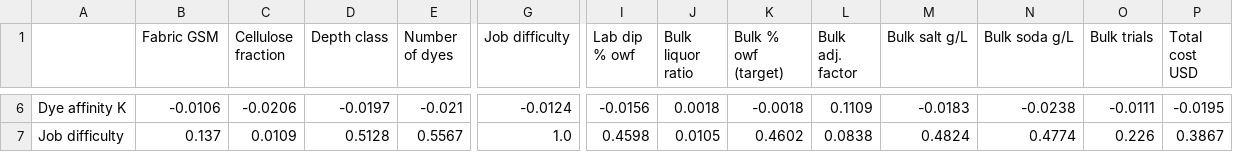
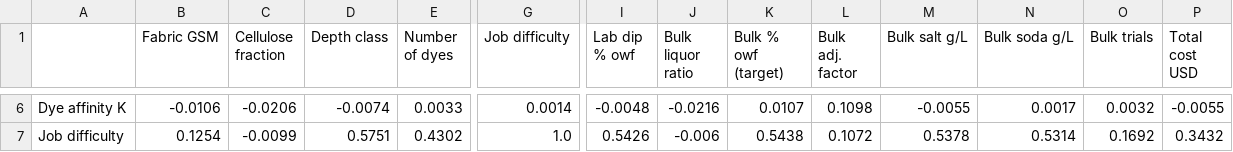
Before and after one commit to Bhawa1018/AI-Driven-dye-formulation-system, a CSV file: outputs/tables/eda_correlation_matrix_labelled.csv, drawn as a sheet; only a part is shown, gaps mark what is left out; the diff covers the shown part only; the diff names each change by its address in the sheet, - before the commit and + after, or states it on an @@ line.

```diff
--- a/outputs/tables/eda_correlation_matrix_labelled.csv
+++ b/outputs/tables/eda_correlation_matrix_labelled.csv
-D6 (Depth class): -0.0197
+D6 (Depth class): -0.0074
-E6 (Number of dyes): -0.021
+E6 (Number of dyes): 0.0033
-G6 (Job difficulty): -0.0124
+G6 (Job difficulty): 0.0014
-I6 (Lab dip % owf): -0.0156
+I6 (Lab dip % owf): -0.0048
-J6 (Bulk liquor ratio): 0.0018
+J6 (Bulk liquor ratio): -0.0216
-K6 (Bulk % owf (target)): -0.0018
+K6 (Bulk % owf (target)): 0.0107
-L6 (Bulk adj. factor): 0.1109
+L6 (Bulk adj. factor): 0.1098
-M6 (Bulk salt g/L): -0.0183
+M6 (Bulk salt g/L): -0.0055
-N6 (Bulk soda g/L): -0.0238
+N6 (Bulk soda g/L): 0.0017
-O6 (Bulk trials): -0.0111
+O6 (Bulk trials): 0.0032
-P6 (Total cost USD): -0.0195
+P6 (Total cost USD): -0.0055
-B7 (Fabric GSM): 0.137
+B7 (Fabric GSM): 0.1254
-C7 (Cellulose fraction): 0.0109
+C7 (Cellulose fraction): -0.0099
-D7 (Depth class): 0.5128
+D7 (Depth class): 0.5751
-E7 (Number of dyes): 0.5567
+E7 (Number of dyes): 0.4302
-I7 (Lab dip % owf): 0.4598
+I7 (Lab dip % owf): 0.5426
-J7 (Bulk liquor ratio): 0.0105
+J7 (Bulk liquor ratio): -0.006
-K7 (Bulk % owf (target)): 0.4602
+K7 (Bulk % owf (target)): 0.5438
-L7 (Bulk adj. factor): 0.0838
+L7 (Bulk adj. factor): 0.1072
-M7 (Bulk salt g/L): 0.4824
+M7 (Bulk salt g/L): 0.5378
-N7 (Bulk soda g/L): 0.4774
+N7 (Bulk soda g/L): 0.5314
-O7 (Bulk trials): 0.226
+O7 (Bulk trials): 0.1692
-P7 (Total cost USD): 0.3867
+P7 (Total cost USD): 0.3432
```
Also changed, not shown: 175 edited cells elsewhere in this file, outputs/tables/champion_test_predictions.csv, outputs/tables/dataset_correlation_matrix.csv, 22 other files.
